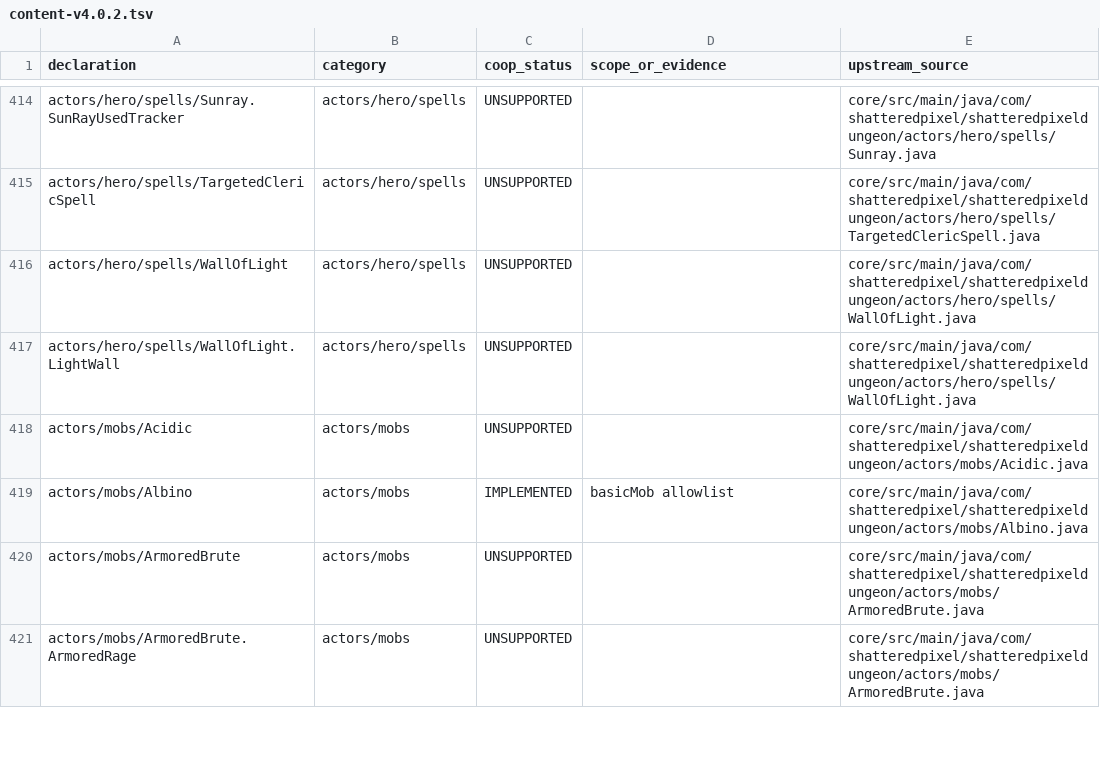
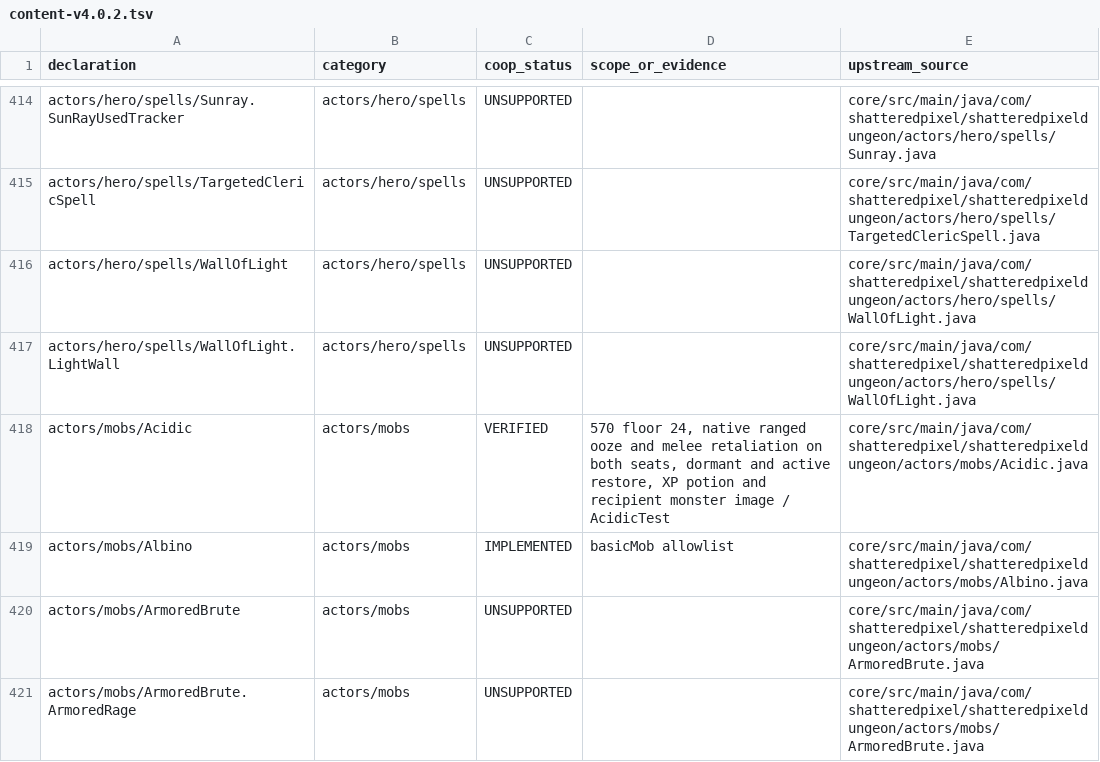
Before and after one commit to jwgobaek/SPD-Coop, a TSV file: docs/coop/content-v4.0.2.tsv, drawn as a sheet; only a part is shown, gaps mark what is left out; the diff covers the shown part only.

```diff
--- a/docs/coop/content-v4.0.2.tsv
+++ b/docs/coop/content-v4.0.2.tsv
@@ -417,3 +417,3 @@ actors/hero/spells/WallOfLight	actors/hero/spells	UNSUPPORTED		core/src/main/jav
 actors/hero/spells/WallOfLight.LightWall	actors/hero/spells	UNSUPPORTED		core/src/main/java/com/shatteredpixel/shatteredpixeldungeon/actors/hero/spells/WallOfLight.java
-actors/mobs/Acidic	actors/mobs	UNSUPPORTED		core/src/main/java/com/shatteredpixel/shatteredpixeldungeon/actors/mobs/Acidic.java
+actors/mobs/Acidic	actors/mobs	VERIFIED	570 floor 24, native ranged ooze and melee retaliation on both seats, dormant and active restore, XP potion and recipient monster image / AcidicTest	core/src/main/java/com/shatteredpixel/shatteredpixeldungeon/actors/mobs/Acidic.java
 actors/mobs/Albino	actors/mobs	IMPLEMENTED	basicMob allowlist	core/src/main/java/com/shatteredpixel/shatteredpixeldungeon/actors/mobs/Albino.java
```
Also changed, not shown: 24 edited cells elsewhere in this file, 17 other files.
